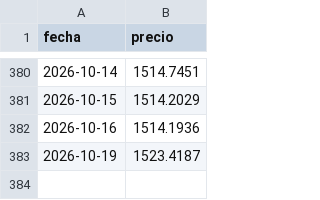
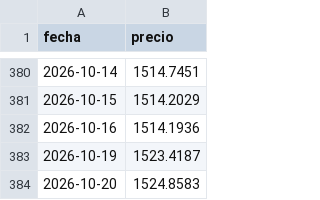
Before and after one commit to Benchuga22/bandas-cambiarias-app, a CSV file: data/mayorista.csv, drawn as a sheet; only a part is shown, gaps mark what is left out; the diff names each change by its address in the sheet, - before the commit and + after, or states it on an @@ line.

```diff
--- a/data/mayorista.csv
+++ b/data/mayorista.csv
+row 384: 2026-10-20 | 1524.8583
```
